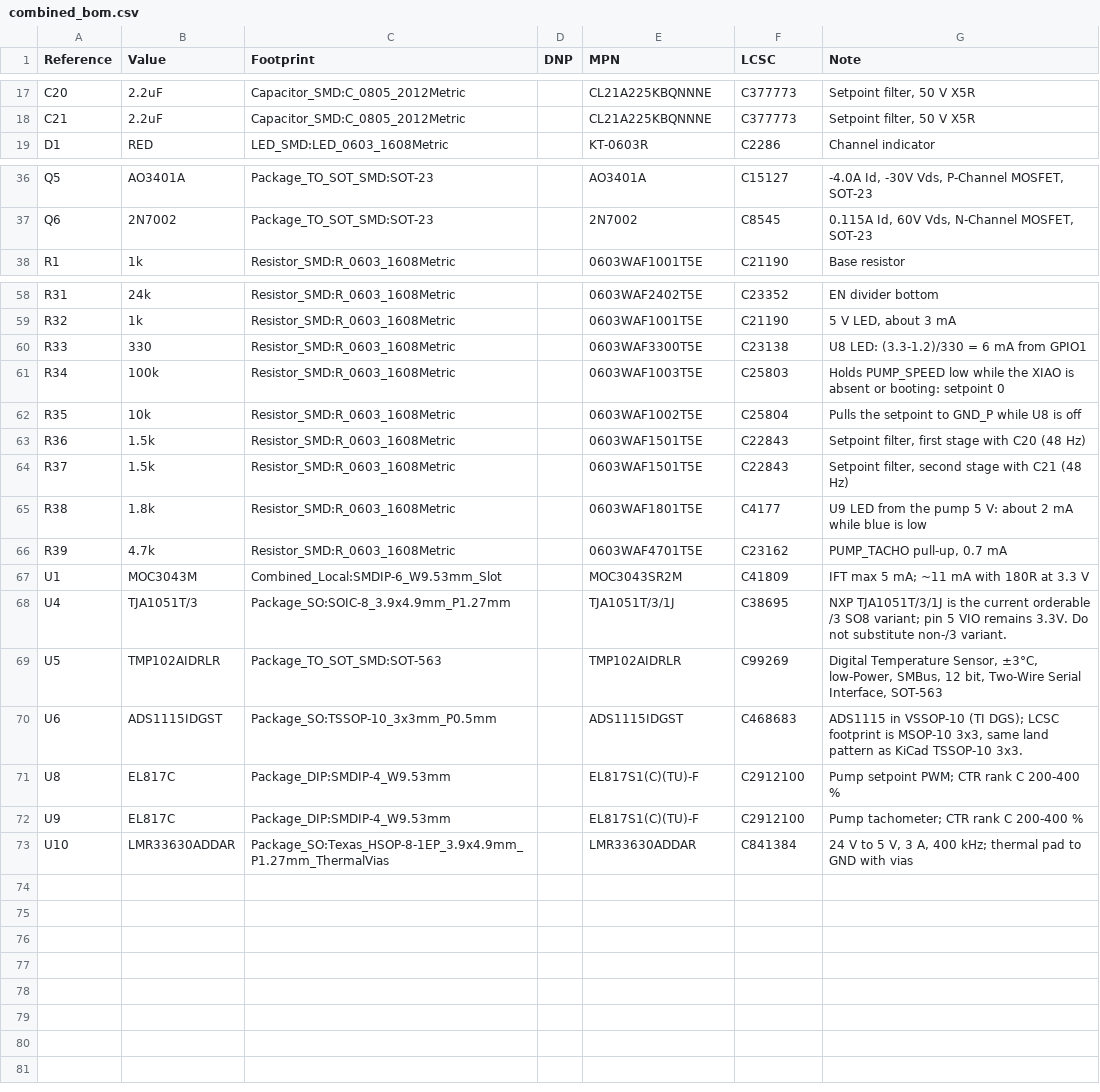
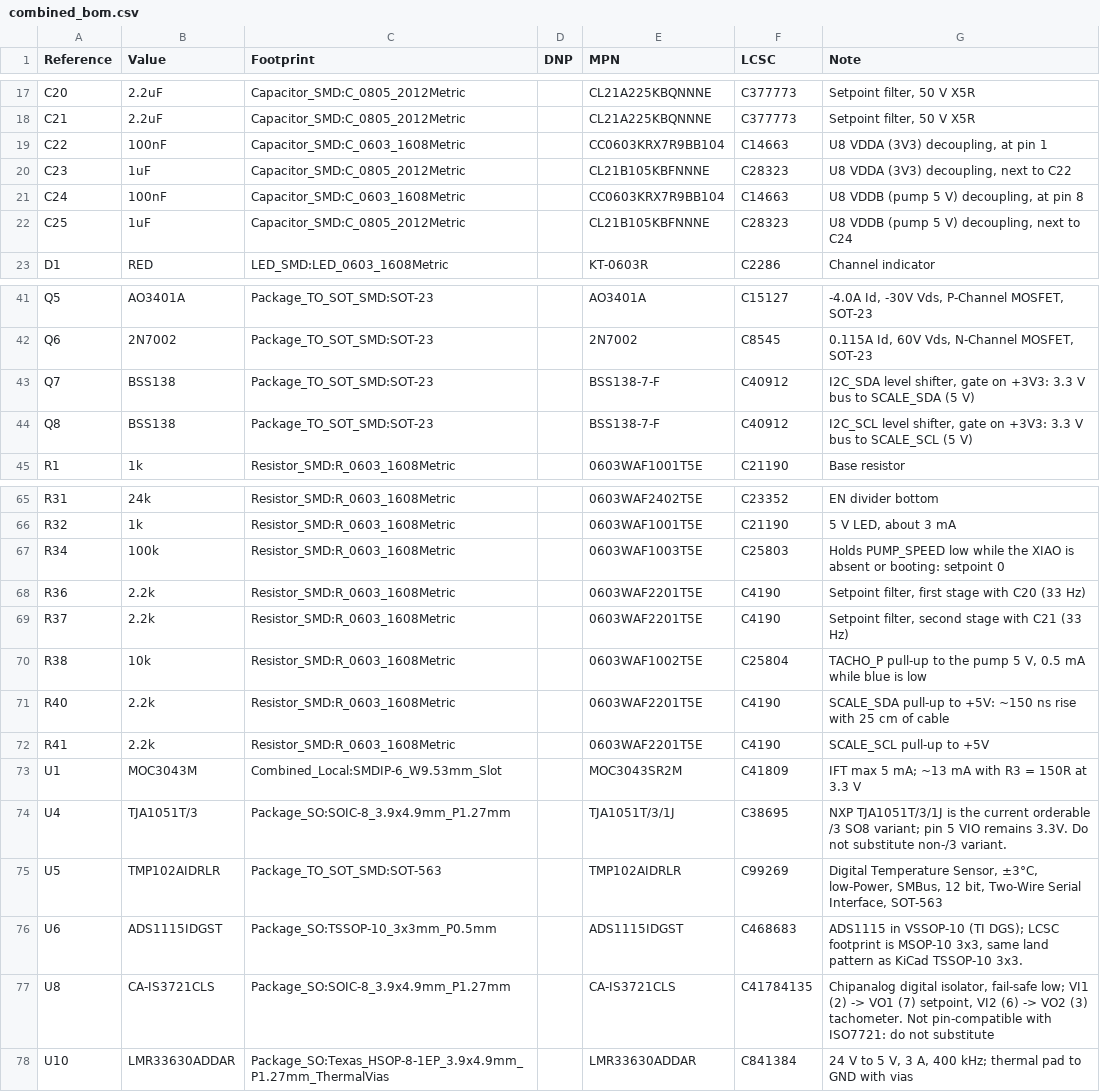
Before and after one commit to dck982/coffeeflow, a CSV file: pcb/combined/combined_bom.csv, drawn as a sheet; only a part is shown, gaps mark what is left out; the diff covers the shown part only.

```diff
--- a/pcb/combined/combined_bom.csv
+++ b/pcb/combined/combined_bom.csv
@@ -18,2 +18,6 @@
 "C21","2.2uF","Capacitor_SMD:C_0805_2012Metric","","CL21A225KBQNNNE","C377773","Setpoint filter, 50 V X5R"
+"C22","100nF","Capacitor_SMD:C_0603_1608Metric","","CC0603KRX7R9BB104","C14663","U8 VDDA (3V3) decoupling, at pin 1"
+"C23","1uF","Capacitor_SMD:C_0805_2012Metric","","CL21B105KBFNNNE","C28323","U8 VDDA (3V3) decoupling, next to C22"
+"C24","100nF","Capacitor_SMD:C_0603_1608Metric","","CC0603KRX7R9BB104","C14663","U8 VDDB (pump 5 V) decoupling, at pin 8"
+"C25","1uF","Capacitor_SMD:C_0805_2012Metric","","CL21B105KBFNNNE","C28323","U8 VDDB (pump 5 V) decoupling, next to C24"
 "D1","RED","LED_SMD:LED_0603_1608Metric","","KT-0603R","C2286","Channel indicator"
@@ -37,2 +42,4 @@
 "Q6","2N7002","Package_TO_SOT_SMD:SOT-23","","2N7002","C8545","0.115A Id, 60V Vds, N-Channel MOSFET, SOT-23"
+"Q7","BSS138","Package_TO_SOT_SMD:SOT-23","","BSS138-7-F","C40912","I2C_SDA level shifter, gate on +3V3: 3.3 V bus to SCALE_SDA (5 V)"
+"Q8","BSS138","Package_TO_SOT_SMD:SOT-23","","BSS138-7-F","C40912","I2C_SCL level shifter, gate on +3V3: 3.3 V bus to SCALE_SCL (5 V)"
 "R1","1k","Resistor_SMD:R_0603_1608Metric","","0603WAF1001T5E","C21190","Base resistor"
@@ -59,10 +66,9 @@
 "R32","1k","Resistor_SMD:R_0603_1608Metric","","0603WAF1001T5E","C21190","5 V LED, about 3 mA"
-"R33","330","Resistor_SMD:R_0603_1608Metric","","0603WAF3300T5E","C23138","U8 LED: (3.3-1.2)/330 = 6 mA from GPIO1"
 "R34","100k","Resistor_SMD:R_0603_1608Metric","","0603WAF1003T5E","C25803","Holds PUMP_SPEED low while the XIAO is absent or booting: setpoint 0"
-"R35","10k","Resistor_SMD:R_0603_1608Metric","","0603WAF1002T5E","C25804","Pulls the setpoint to GND_P while U8 is off"
-"R36","1.5k","Resistor_SMD:R_0603_1608Metric","","0603WAF1501T5E","C22843","Setpoint filter, first stage with C20 (48 Hz)"
-"R37","1.5k","Resistor_SMD:R_0603_1608Metric","","0603WAF1501T5E","C22843","Setpoint filter, second stage with C21 (48 Hz)"
-"R38","1.8k","Resistor_SMD:R_0603_1608Metric","","0603WAF1801T5E","C4177","U9 LED from the pump 5 V: about 2 mA while blue is low"
-"R39","4.7k","Resistor_SMD:R_0603_1608Metric","","0603WAF4701T5E","C23162","PUMP_TACHO pull-up, 0.7 mA"
-"U1","MOC3043M","Combined_Local:SMDIP-6_W9.53mm_Slot","","MOC3043SR2M","C41809","IFT max 5 mA; ~11 mA with 180R at 3.3 V"
+"R36","2.2k","Resistor_SMD:R_0603_1608Metric","","0603WAF2201T5E","C4190","Setpoint filter, first stage with C20 (33 Hz)"
+"R37","2.2k","Resistor_SMD:R_0603_1608Metric","","0603WAF2201T5E","C4190","Setpoint filter, second stage with C21 (33 Hz)"
+"R38","10k","Resistor_SMD:R_0603_1608Metric","","0603WAF1002T5E","C25804","TACHO_P pull-up to the pump 5 V, 0.5 mA while blue is low"
+"R40","2.2k","Resistor_SMD:R_0603_1608Metric","","0603WAF2201T5E","C4190","SCALE_SDA pull-up to +5V: ~150 ns rise with 25 cm of cable"
+"R41","2.2k","Resistor_SMD:R_0603_1608Metric","","0603WAF2201T5E","C4190","SCALE_SCL pull-up to +5V"
+"U1","MOC3043M","Combined_Local:SMDIP-6_W9.53mm_Slot","","MOC3043SR2M","C41809","IFT max 5 mA; ~13 mA with R3 = 150R at 3.3 V"
 "U4","TJA1051T/3","Package_SO:SOIC-8_3.9x4.9mm_P1.27mm","","TJA1051T/3/1J","C38695","NXP TJA1051T/3/1J is the current orderable /3 SO8 variant; pin 5 VIO remains 3.3V. Do not substitute non-/3 variant."
@@ -70,4 +76,3 @@
 "U6","ADS1115IDGST","Package_SO:TSSOP-10_3x3mm_P0.5mm","","ADS1115IDGST","C468683","ADS1115 in VSSOP-10 (TI DGS); LCSC footprint is MSOP-10 3x3, same land pattern as KiCad TSSOP-10 3x3."
-"U8","EL817C","Package_DIP:SMDIP-4_W9.53mm","","EL817S1(C)(TU)-F","C2912100","Pump setpoint PWM; CTR rank C 200-400 %"
-"U9","EL817C","Package_DIP:SMDIP-4_W9.53mm","","EL817S1(C)(TU)-F","C2912100","Pump tachometer; CTR rank C 200-400 %"
+"U8","CA-IS3721CLS","Package_SO:SOIC-8_3.9x4.9mm_P1.27mm","","CA-IS3721CLS","C41784135","Chipanalog digital isolator, fail-safe low; VI1 (2) -> VO1 (7) setpoint, VI2 (6) -> VO2 (3) tachometer. Not pin-compatible with ISO7721: do not substitute"
 "U10","LMR33630ADDAR","Package_SO:Texas_HSOP-8-1EP_3.9x4.9mm_P1.27mm_ThermalVias","","LMR33630ADDAR","C841384","24 V to 5 V, 3 A, 400 kHz; thermal pad to GND with vias"
```
Also changed, not shown: 1 added row and 1 edited cell elsewhere in this file, 10 other files.
